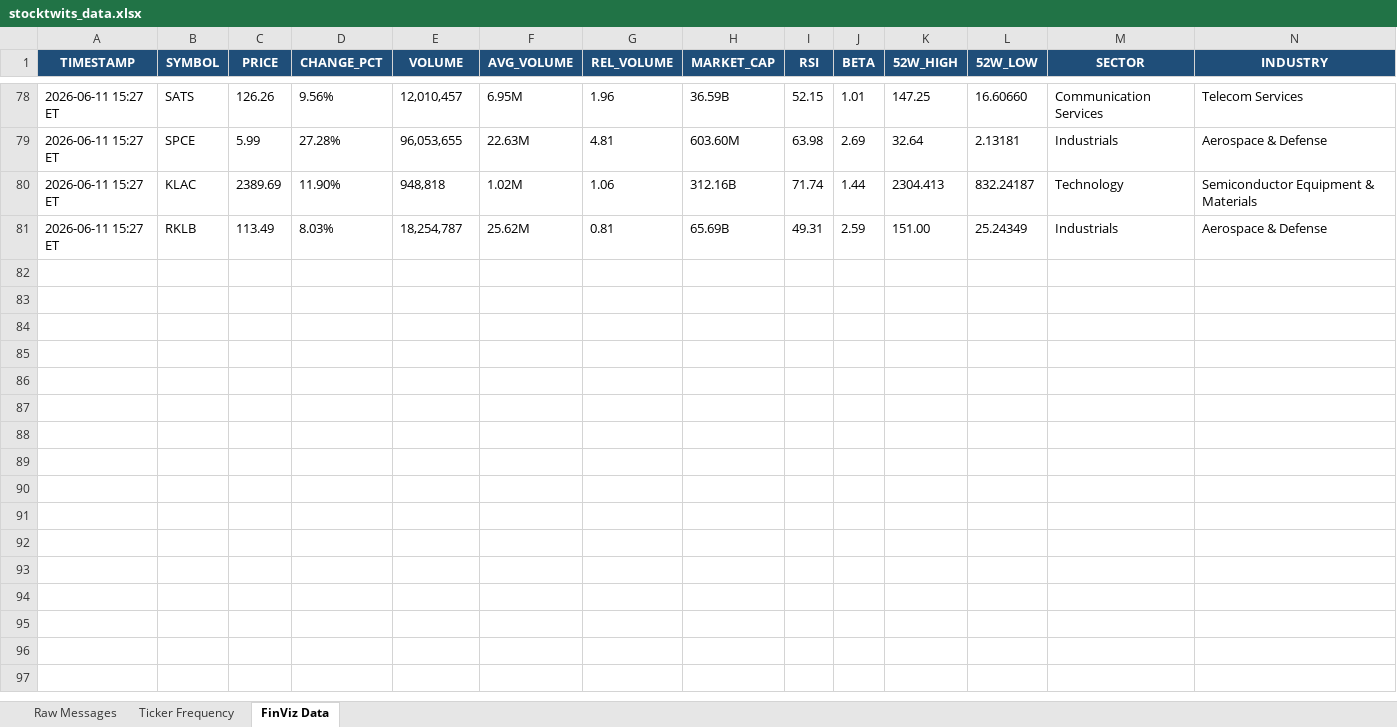
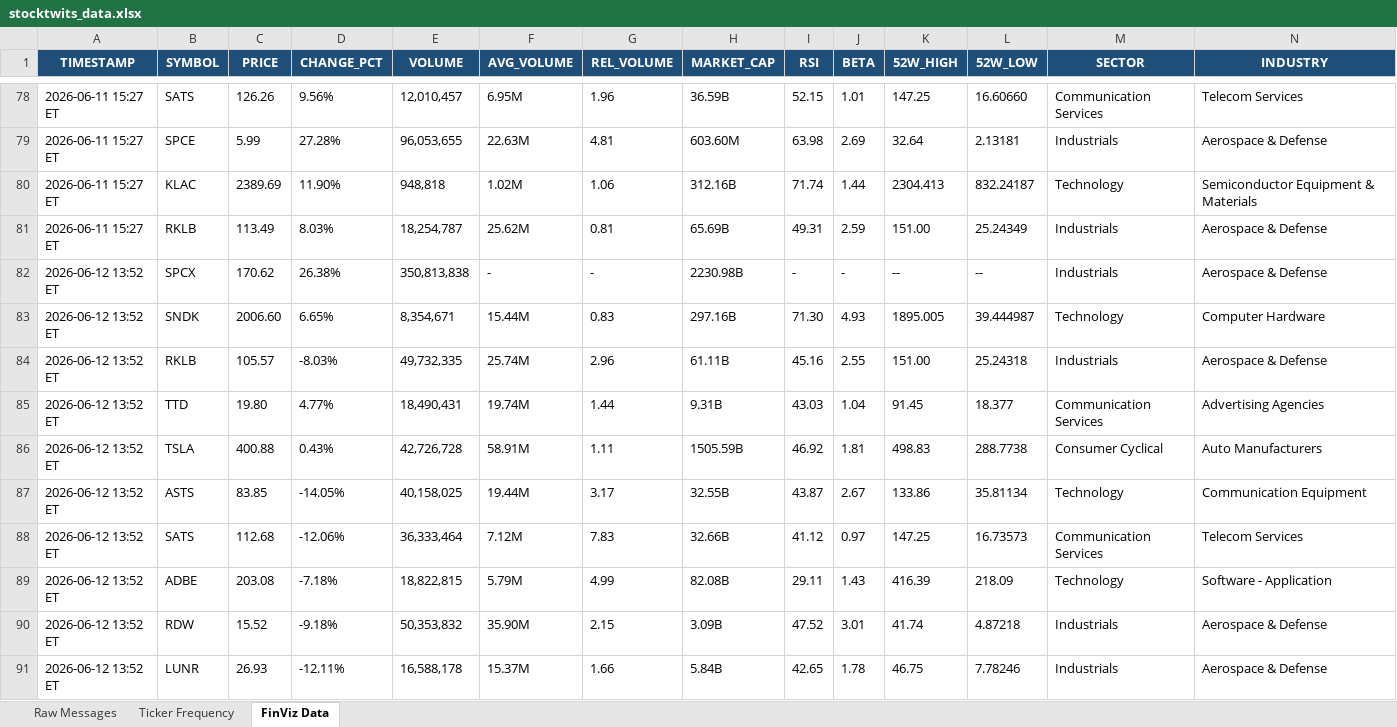
Before and after one commit to 7scgb4t8vc-cpu/stocktwits-collector, an Excel workbook: data/stocktwits_data.xlsx, sheet FinViz Data, drawn as a sheet; only a part is shown, gaps mark what is left out; values as stored, in another font and other column widths than the file's, no borders; the diff names each change by its address in the sheet, - before the commit and + after, or states it on an @@ line.

```diff
--- a/data/stocktwits_data.xlsx (sheet FinViz Data)
+++ b/data/stocktwits_data.xlsx (sheet FinViz Data)
+row 82: 2026-06-12 13:52 ET | SPCX | 170.62 | 26.38% | 350,813,838 | - | - | 2230.98B | - | - | -- | -- | Industrials | Aerospace & Defense
+row 83: 2026-06-12 13:52 ET | SNDK | 2006.60 | 6.65% | 8,354,671 | 15.44M | 0.83 | 297.16B | 71.30 | 4.93 | 1895.005 | 39.444987 | Technology | Computer Hardware
+row 84: 2026-06-12 13:52 ET | RKLB | 105.57 | -8.03% | 49,732,335 | 25.74M | 2.96 | 61.11B | 45.16 | 2.55 | 151.00 | 25.24318 | Industrials | Aerospace & Defense
+row 85: 2026-06-12 13:52 ET | TTD | 19.80 | 4.77% | 18,490,431 | 19.74M | 1.44 | 9.31B | 43.03 | 1.04 | 91.45 | 18.377 | Communication Services | Advertising Agencies
+row 86: 2026-06-12 13:52 ET | TSLA | 400.88 | 0.43% | 42,726,728 | 58.91M | 1.11 | 1505.59B | 46.92 | 1.81 | 498.83 | 288.7738 | Consumer Cyclical | Auto Manufacturers
+row 87: 2026-06-12 13:52 ET | ASTS | 83.85 | -14.05% | 40,158,025 | 19.44M | 3.17 | 32.55B | 43.87 | 2.67 | 133.86 | 35.81134 | Technology | Communication Equipment
+row 88: 2026-06-12 13:52 ET | SATS | 112.68 | -12.06% | 36,333,464 | 7.12M | 7.83 | 32.66B | 41.12 | 0.97 | 147.25 | 16.73573 | Communication Services | Telecom Services
+row 89: 2026-06-12 13:52 ET | ADBE | 203.08 | -7.18% | 18,822,815 | 5.79M | 4.99 | 82.08B | 29.11 | 1.43 | 416.39 | 218.09 | Technology | Software - Application
+row 90: 2026-06-12 13:52 ET | RDW | 15.52 | -9.18% | 50,353,832 | 35.90M | 2.15 | 3.09B | 47.52 | 3.01 | 41.74 | 4.87218 | Industrials | Aerospace & Defense
+row 91: 2026-06-12 13:52 ET | LUNR | 26.93 | -12.11% | 16,588,178 | 15.37M | 1.66 | 5.84B | 42.65 | 1.78 | 46.75 | 7.78246 | Industrials | Aerospace & Defense
```
Also changed, not shown: sheet Raw Messages, sheet Ticker Frequency, 4 other files.
